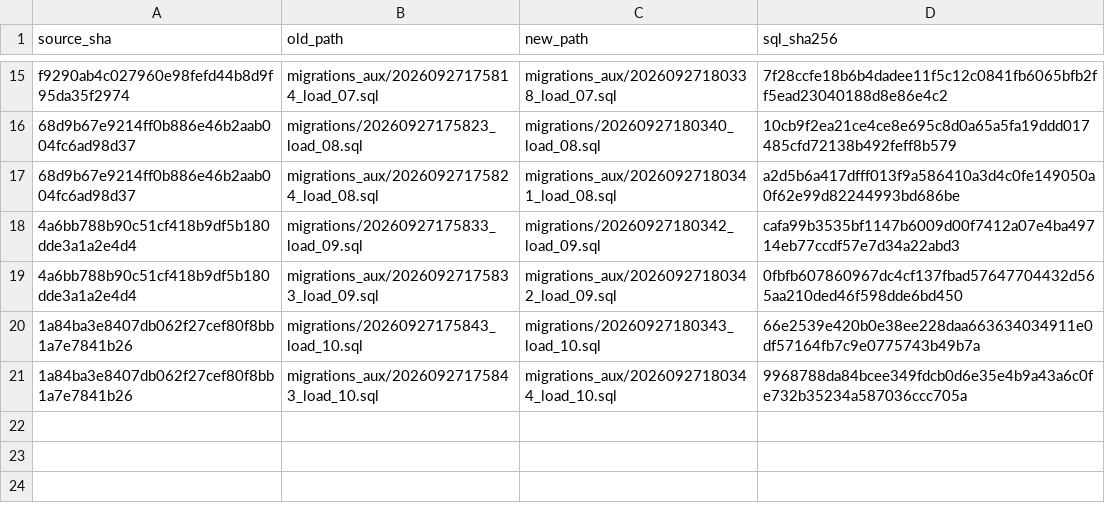
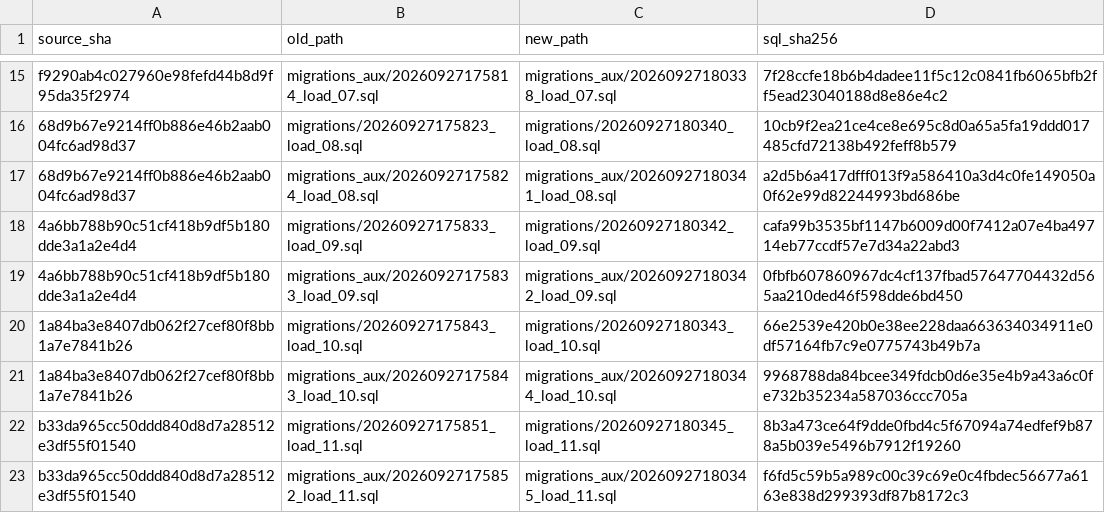
Before and after one commit to san-wonderful-tests/atlas-batch-queue-proof-20260927, a TSV file: BATCH_MANIFEST.tsv, drawn as a sheet; only a part is shown, gaps mark what is left out; the diff names each change by its address in the sheet, - before the commit and + after, or states it on an @@ line.

Commit message:
Finalize Atlas SQL from proof/load-11

```diff
--- a/BATCH_MANIFEST.tsv
+++ b/BATCH_MANIFEST.tsv
+row 22: b33da965cc50ddd840d8d7a28512e3df55f01540 | migrations/20260927175851_load_11.sql | migrations/20260927180345_load_11.sql | 8b3a473ce64f9dde0fbd4c5f67094a74edfef9b878a5b039e5496b7912f19260
+row 23: b33da965cc50ddd840d8d7a28512e3df55f01540 | migrations_aux/20260927175852_load_11.sql | migrations_aux/20260927180345_load_11.sql | f6fd5c59b5a989c00c39c69e0c4fbdec56677a6163e838d299393df87b8172c3
```
Also changed, not shown: 4 other files.
